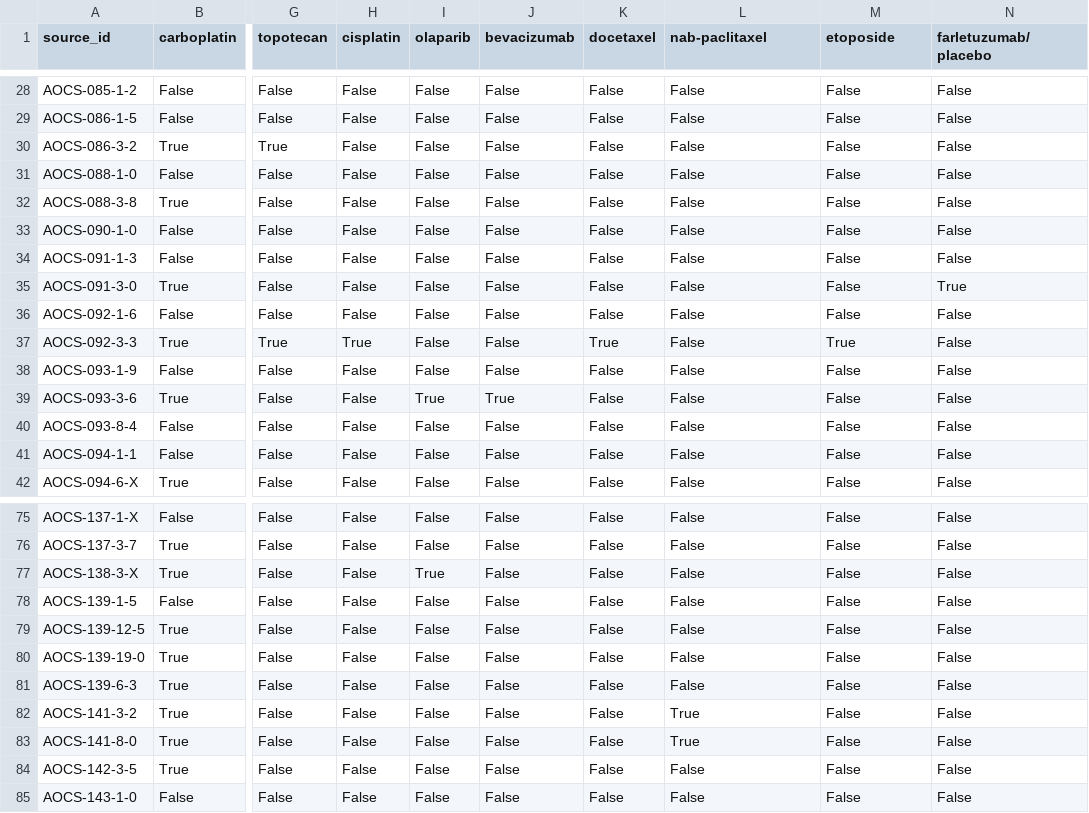
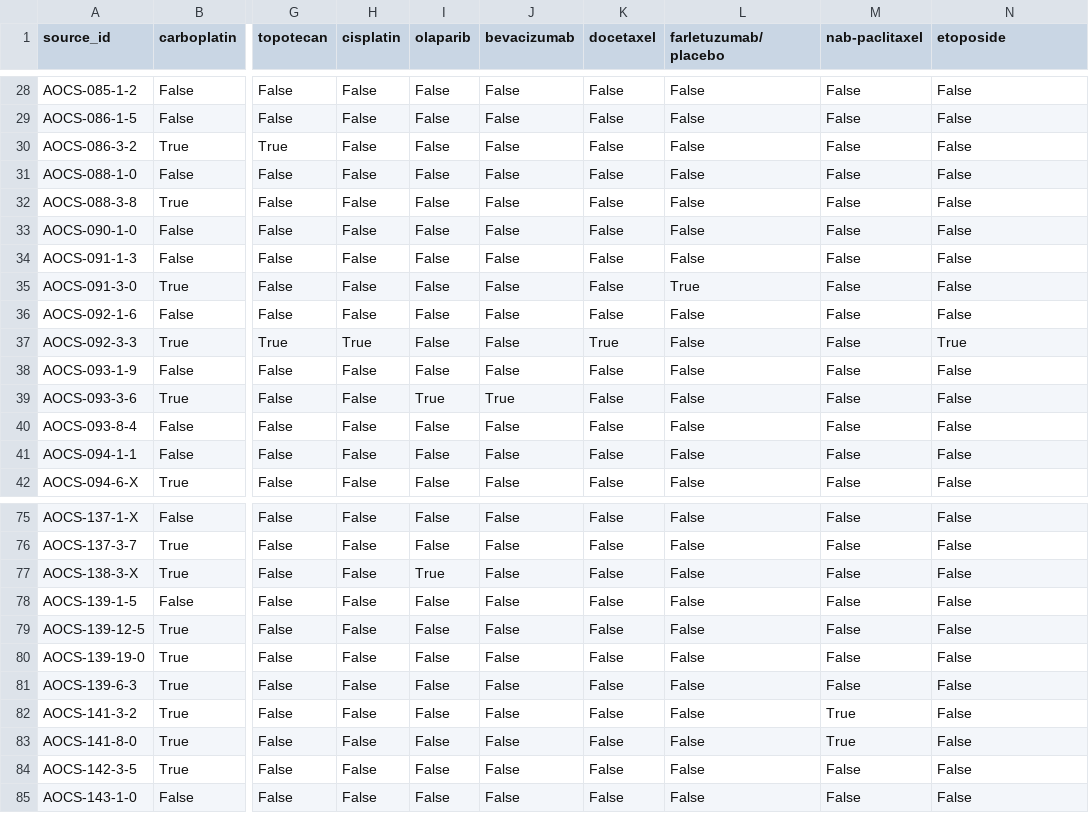
Before and after one commit to hammerlab/paper-aocs-chemo-neoantigens, a CSV file: data/derived/treatments_matrix.csv, drawn as a sheet; only a part is shown, gaps mark what is left out; the diff names each change by its address in the sheet, - before the commit and + after, or states it on an @@ line.

```diff
--- a/data/derived/treatments_matrix.csv
+++ b/data/derived/treatments_matrix.csv
-L1: nab-paclitaxel
+L1: farletuzumab/placebo
-M1: etoposide
+M1: nab-paclitaxel
-N1: farletuzumab/placebo
+N1: etoposide
-L35 (farletuzumab/placebo): False
+L35 (farletuzumab/placebo): True
-N35 (etoposide): True
+N35 (etoposide): False
-M37 (nab-paclitaxel): True
+M37 (nab-paclitaxel): False
-N37 (etoposide): False
+N37 (etoposide): True
-L82:L83 (farletuzumab/placebo): True
+L82:L83 (farletuzumab/placebo): False
-M82:M83 (nab-paclitaxel): False
+M82:M83 (nab-paclitaxel): True
```
Also changed, not shown: 20 other files.
